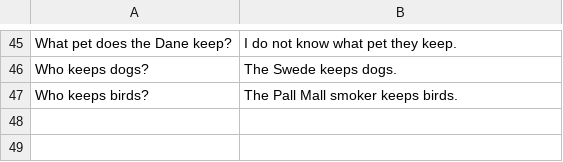
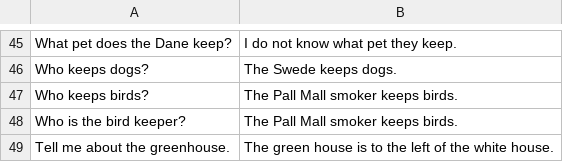
Before and after one commit to AxarTiberius/who-has-the-fish, a TSV file: qna.tsv, drawn as a sheet; only a part is shown, gaps mark what is left out.

```diff
--- a/qna.tsv
+++ b/qna.tsv
@@ -47 +47,3 @@ Who keeps dogs?	The Swede keeps dogs.
 Who keeps birds?	The Pall Mall smoker keeps birds.
+Who is the bird keeper?	The Pall Mall smoker keeps birds.
+Tell me about the greenhouse.	The green house is to the left of the white house.
```
Also changed, not shown: 10 other files.
